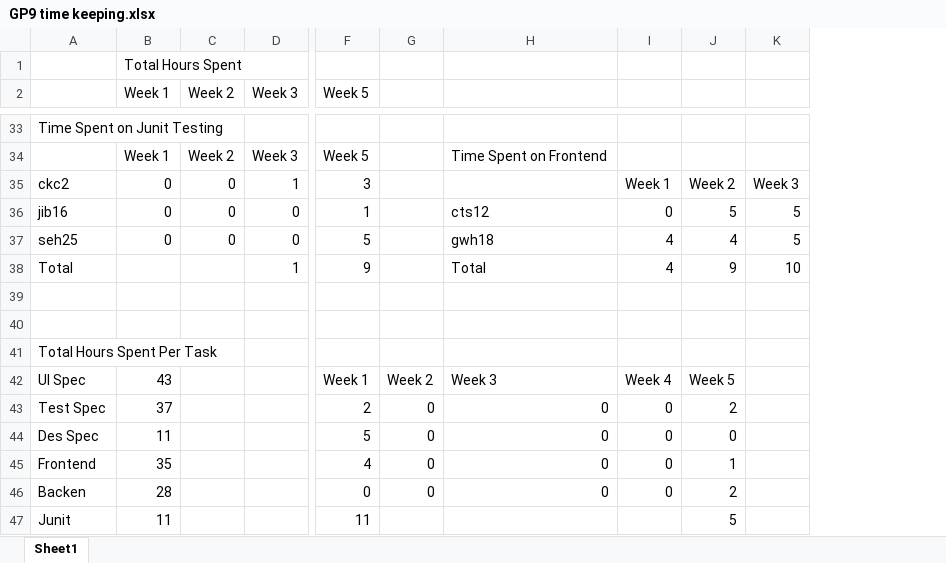
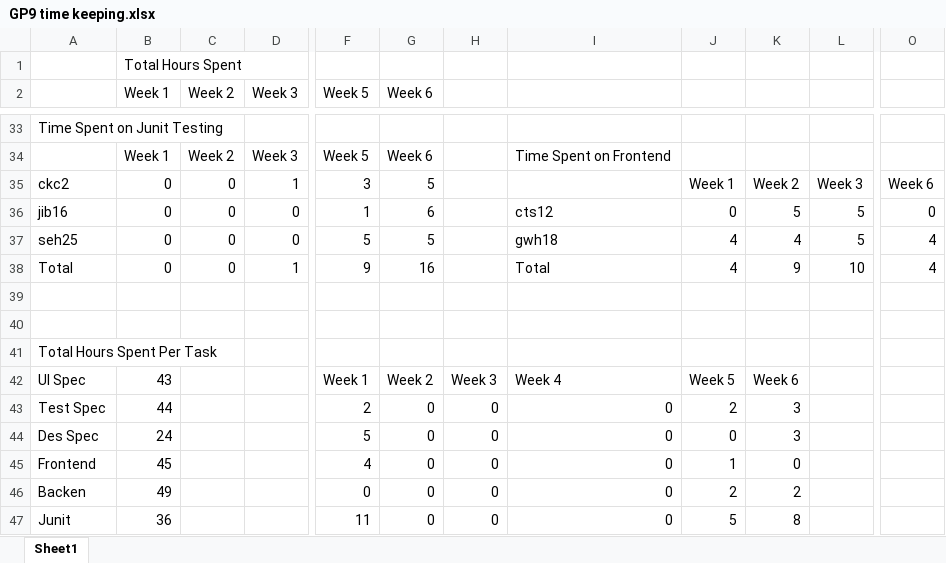
Before and after one commit to Skadoot/GP9, an Excel workbook: config/GP9 time keeping.xlsx, sheet Sheet1, drawn as a sheet; only a part is shown, gaps mark what is left out; values as stored, in another font and other column widths than the file's, no cell formats; charts and pictures not drawn; addresses are those after the commit; the diff covers the shown part only; the diff names each change by its address in the sheet, - before the commit and + after, or states it on an @@ line.

```diff
--- a/config/GP9 time keeping.xlsx (sheet Sheet1)
+++ b/config/GP9 time keeping.xlsx (sheet Sheet1)
+column G (Week 6), rows 34-47: Week 6 | 5 | 6 | 5 | 16 |  |  |  | Week 2 | 0 | 0 | 0 | 0 | 0
+column O, rows 35-38: Week 6 | 0 | 4 | 4
-B38 (Week 1): (empty)
+B38 (Week 1): 0
-C38 (Week 2): (empty)
+C38 (Week 2): 0
-H42: Week 2
+H42: Week 3
-I42: Week 3
+I42: Week 4
-J42: Week 4
+J42: Week 5
-K42: Week 5
+K42: Week 6
-B43 (Week 1): 37
+B43 (Week 1): 44
-J43: 0
+J43: 2
-K43: 2
+K43: 3
-B44 (Week 1): 11
+B44 (Week 1): 24
-K44: 0
+K44: 3
-B45 (Week 1): 35
+B45 (Week 1): 45
-J45: 0
+J45: 1
-K45: 1
+K45: 0
-B46 (Week 1): 28
+B46 (Week 1): 49
-J46: 0
+J46: 2
-B47 (Week 1): 11
+B47 (Week 1): 36
-H47: (empty)
+H47: 0
-I47: (empty)
+I47: 0
-J47: (empty)
+J47: 5
-K47: 5
+K47: 8
```
Also changed, not shown: 3 added rows, 3 removed rows and 40 edited cells elsewhere in this sheet, cell formats, formulas that keep their value, charts or pictures, 2 other files.
